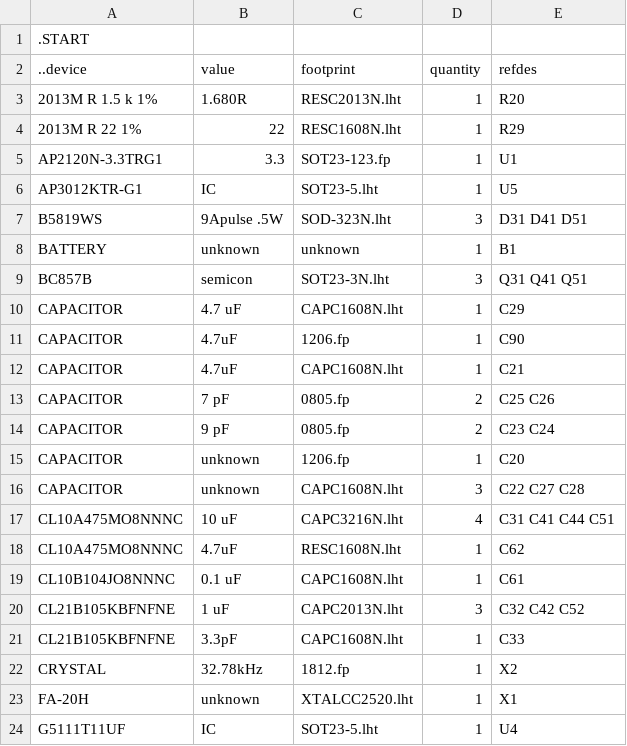
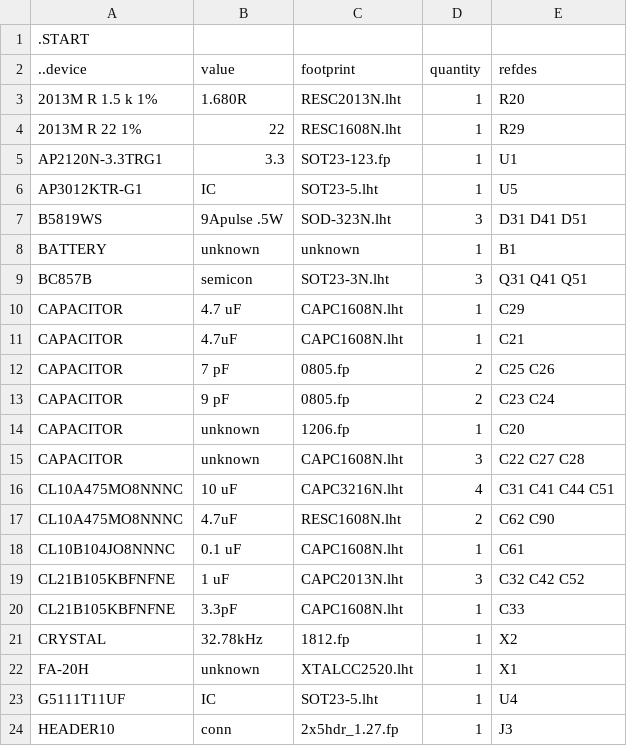
Before and after one commit to kanzure/culture_shock, a TSV file: hardware_schematics_layouts/pyflex_f401.bom.tsv, drawn as a sheet; only a part is shown; the shorter side is filled out with more unchanged rows.

Commit message:
Schematic and footprint lint checking 3.

```diff
--- a/hardware_schematics_layouts/pyflex_f401.bom.tsv
+++ b/hardware_schematics_layouts/pyflex_f401.bom.tsv
@@ -10,3 +10,2 @@ BC857B	semicon	SOT23-3N.lht	3	Q31 Q41 Q51
 CAPACITOR	4.7 uF	CAPC1608N.lht	1	C29
-CAPACITOR	4.7uF	1206.fp	1	C90
 CAPACITOR	4.7uF	CAPC1608N.lht	1	C21
@@ -17,3 +16,3 @@ CAPACITOR	unknown	CAPC1608N.lht	3	C22 C27 C28
 CL10A475MO8NNNC	10 uF	CAPC3216N.lht	4	C31 C41 C44 C51
-CL10A475MO8NNNC	4.7uF	RESC1608N.lht	1	C62
+CL10A475MO8NNNC	4.7uF	RESC1608N.lht	2	C62 C90
 CL10B104JO8NNNC	0.1 uF	CAPC1608N.lht	1	C61
```
Also changed, not shown: 1 other file.
